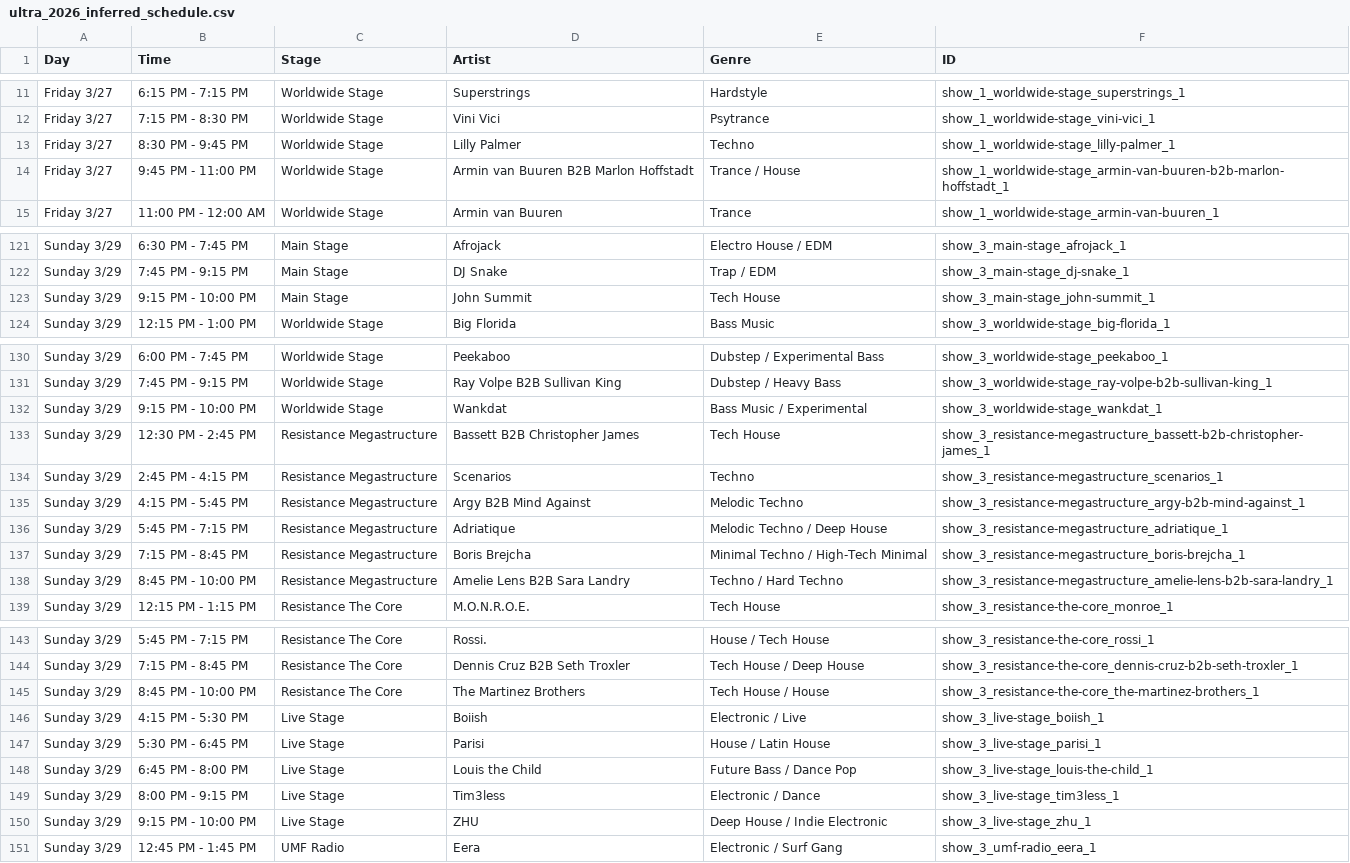
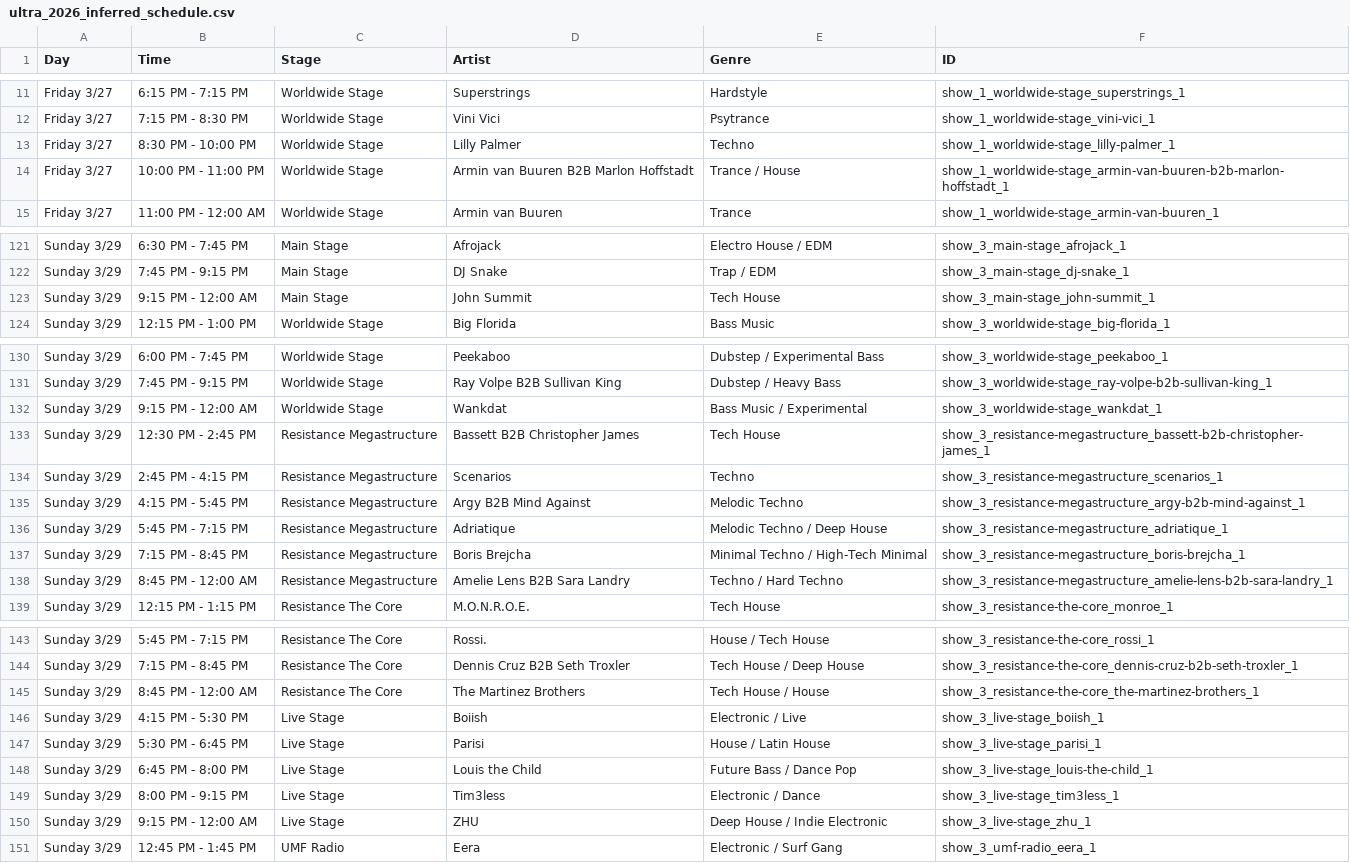
Before and after one commit to js06283/ultra2026-v2, a CSV file: ultra_2026_inferred_schedule.csv, drawn as a sheet; only a part is shown, gaps mark what is left out; the diff covers the shown part only.

Commit message:
new schedule 3

```diff
--- a/ultra_2026_inferred_schedule.csv
+++ b/ultra_2026_inferred_schedule.csv
@@ -12,4 +12,4 @@ Friday 3/27,6:15 PM - 7:15 PM,Worldwide Stage,Superstrings,Hardstyle,show_1_worl
 Friday 3/27,7:15 PM - 8:30 PM,Worldwide Stage,Vini Vici,Psytrance,show_1_worldwide-stage_vini-vici_1
-Friday 3/27,8:30 PM - 9:45 PM,Worldwide Stage,Lilly Palmer,Techno,show_1_worldwide-stage_lilly-palmer_1
-Friday 3/27,9:45 PM - 11:00 PM,Worldwide Stage,Armin van Buuren B2B Marlon Hoffstadt,Trance / House,show_1_worldwide-stage_armin-van-buuren-b2b-marlon-hoffstadt_1
+Friday 3/27,8:30 PM - 10:00 PM,Worldwide Stage,Lilly Palmer,Techno,show_1_worldwide-stage_lilly-palmer_1
+Friday 3/27,10:00 PM - 11:00 PM,Worldwide Stage,Armin van Buuren B2B Marlon Hoffstadt,Trance / House,show_1_worldwide-stage_armin-van-buuren-b2b-marlon-hoffstadt_1
 Friday 3/27,11:00 PM - 12:00 AM,Worldwide Stage,Armin van Buuren,Trance,show_1_worldwide-stage_armin-van-buuren_1
@@ -122,3 +122,3 @@ Sunday 3/29,6:30 PM - 7:45 PM,Main Stage,Afrojack,Electro House / EDM,show_3_mai
 Sunday 3/29,7:45 PM - 9:15 PM,Main Stage,DJ Snake,Trap / EDM,show_3_main-stage_dj-snake_1
-Sunday 3/29,9:15 PM - 10:00 PM,Main Stage,John Summit,Tech House,show_3_main-stage_john-summit_1
+Sunday 3/29,9:15 PM - 12:00 AM,Main Stage,John Summit,Tech House,show_3_main-stage_john-summit_1
 Sunday 3/29,12:15 PM - 1:00 PM,Worldwide Stage,Big Florida,Bass Music,show_3_worldwide-stage_big-florida_1
@@ -131,3 +131,3 @@ Sunday 3/29,6:00 PM - 7:45 PM,Worldwide Stage,Peekaboo,Dubstep / Experimental Ba
 Sunday 3/29,7:45 PM - 9:15 PM,Worldwide Stage,Ray Volpe B2B Sullivan King,Dubstep / Heavy Bass,show_3_worldwide-stage_ray-volpe-b2b-sullivan-king_1
-Sunday 3/29,9:15 PM - 10:00 PM,Worldwide Stage,Wankdat,Bass Music / Experimental,show_3_worldwide-stage_wankdat_1
+Sunday 3/29,9:15 PM - 12:00 AM,Worldwide Stage,Wankdat,Bass Music / Experimental,show_3_worldwide-stage_wankdat_1
 Sunday 3/29,12:30 PM - 2:45 PM,Resistance Megastructure,Bassett B2B Christopher James,Tech House,show_3_resistance-megastructure_bassett-b2b-christopher-james_1
@@ -137,3 +137,3 @@ Sunday 3/29,5:45 PM - 7:15 PM,Resistance Megastructure,Adriatique,Melodic Techno
 Sunday 3/29,7:15 PM - 8:45 PM,Resistance Megastructure,Boris Brejcha,Minimal Techno / High-Tech Minimal,show_3_resistance-megastructure_boris-brejcha_1
-Sunday 3/29,8:45 PM - 10:00 PM,Resistance Megastructure,Amelie Lens B2B Sara Landry,Techno / Hard Techno,show_3_resistance-megastructure_amelie-lens-b2b-sara-landry_1
+Sunday 3/29,8:45 PM - 12:00 AM,Resistance Megastructure,Amelie Lens B2B Sara Landry,Techno / Hard Techno,show_3_resistance-megastructure_amelie-lens-b2b-sara-landry_1
 Sunday 3/29,12:15 PM - 1:15 PM,Resistance The Core,M.O.N.R.O.E.,Tech House,show_3_resistance-the-core_monroe_1
@@ -144,3 +144,3 @@ Sunday 3/29,5:45 PM - 7:15 PM,Resistance The Core,Rossi.,House / Tech House,show
 Sunday 3/29,7:15 PM - 8:45 PM,Resistance The Core,Dennis Cruz B2B Seth Troxler,Tech House / Deep House,show_3_resistance-the-core_dennis-cruz-b2b-seth-troxler_1
-Sunday 3/29,8:45 PM - 10:00 PM,Resistance The Core,The Martinez Brothers,Tech House / House,show_3_resistance-the-core_the-martinez-brothers_1
+Sunday 3/29,8:45 PM - 12:00 AM,Resistance The Core,The Martinez Brothers,Tech House / House,show_3_resistance-the-core_the-martinez-brothers_1
 Sunday 3/29,4:15 PM - 5:30 PM,Live Stage,Boiish,Electronic / Live,show_3_live-stage_boiish_1
@@ -149,3 +149,3 @@ Sunday 3/29,6:45 PM - 8:00 PM,Live Stage,Louis the Child,Future Bass / Dance Pop
 Sunday 3/29,8:00 PM - 9:15 PM,Live Stage,Tim3less,Electronic / Dance,show_3_live-stage_tim3less_1
-Sunday 3/29,9:15 PM - 10:00 PM,Live Stage,ZHU,Deep House / Indie Electronic,show_3_live-stage_zhu_1
+Sunday 3/29,9:15 PM - 12:00 AM,Live Stage,ZHU,Deep House / Indie Electronic,show_3_live-stage_zhu_1
 Sunday 3/29,12:45 PM - 1:45 PM,UMF Radio,Eera,Electronic / Surf Gang,show_3_umf-radio_eera_1
```
Also changed, not shown: 2 edited cells elsewhere in this file, 1 other file.
